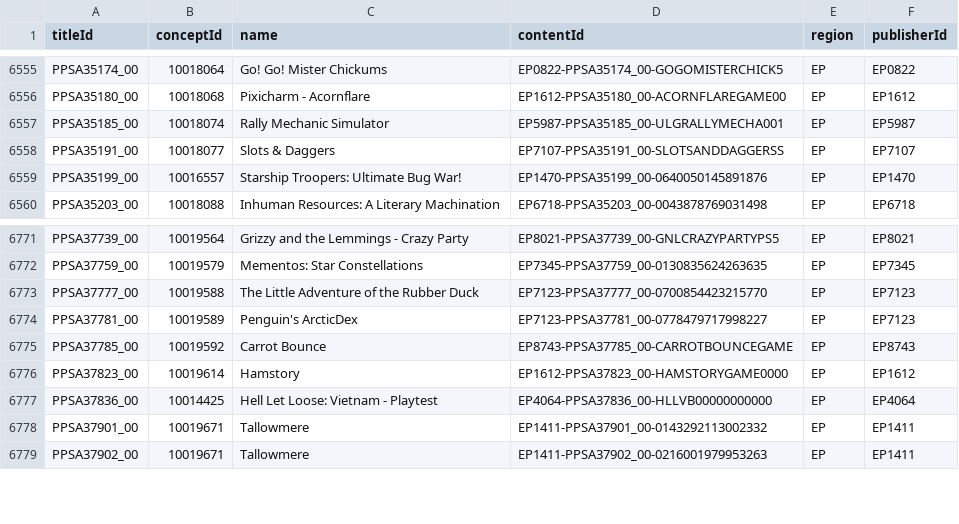
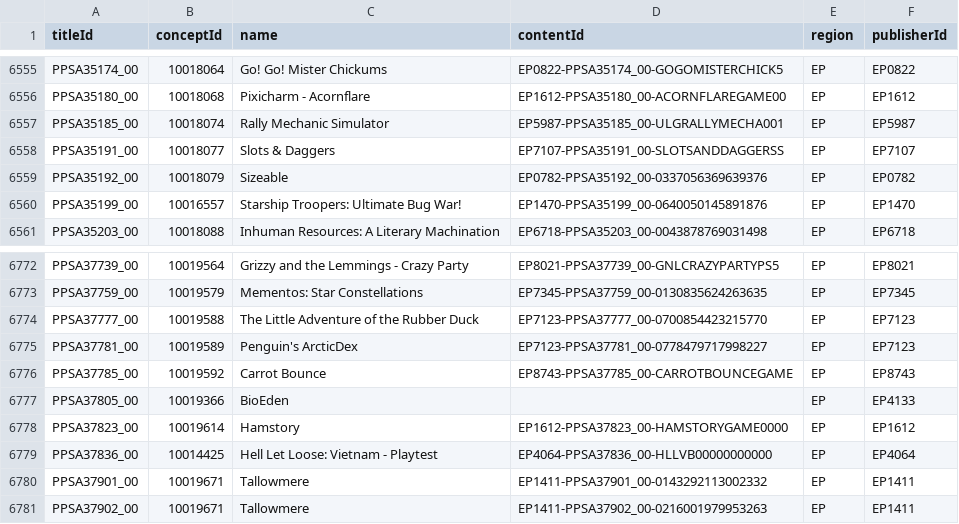
Before and after one commit to andshrew/PlayStation-Titles, a TSV file: Region/Europe/PS5_EP_Titles.tsv, drawn as a sheet; only a part is shown, gaps mark what is left out.

Commit message:
Refreshed title data

```diff
--- a/Region/Europe/PS5_EP_Titles.tsv
+++ b/Region/Europe/PS5_EP_Titles.tsv
@@ -6558,2 +6558,3 @@ PPSA35185_00	10018074	Rally Mechanic Simulator	EP5987-PPSA35185_00-ULGRALLYMECHA
 PPSA35191_00	10018077	Slots & Daggers	EP7107-PPSA35191_00-SLOTSANDDAGGERSS	EP	EP7107
+PPSA35192_00	10018079	Sizeable	EP0782-PPSA35192_00-0337056369639376	EP	EP0782
 PPSA35199_00	10016557	Starship Troopers: Ultimate Bug War!	EP1470-PPSA35199_00-0640050145891876	EP	EP1470
@@ -6775,2 +6776,3 @@ PPSA37781_00	10019589	Penguin's ArcticDex	EP7123-PPSA37781_00-0778479717998227	E
 PPSA37785_00	10019592	Carrot Bounce	EP8743-PPSA37785_00-CARROTBOUNCEGAME	EP	EP8743
+PPSA37805_00	10019366	BioEden		EP	EP4133
 PPSA37823_00	10019614	Hamstory	EP1612-PPSA37823_00-HAMSTORYGAME0000	EP	EP1612
```
Also changed, not shown: Region/Europe/PS5_EP_Titles_by_Concept.tsv, Region/Europe/PS5_EP_Titles_by_Name.tsv, 11 other files.
